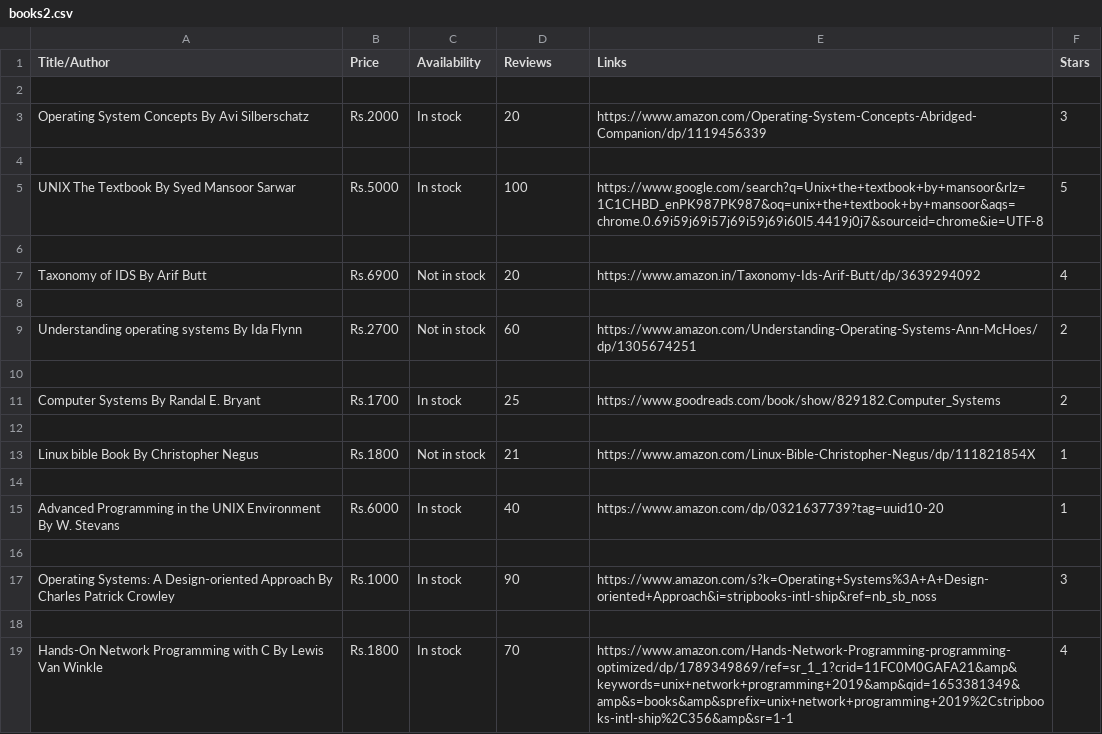
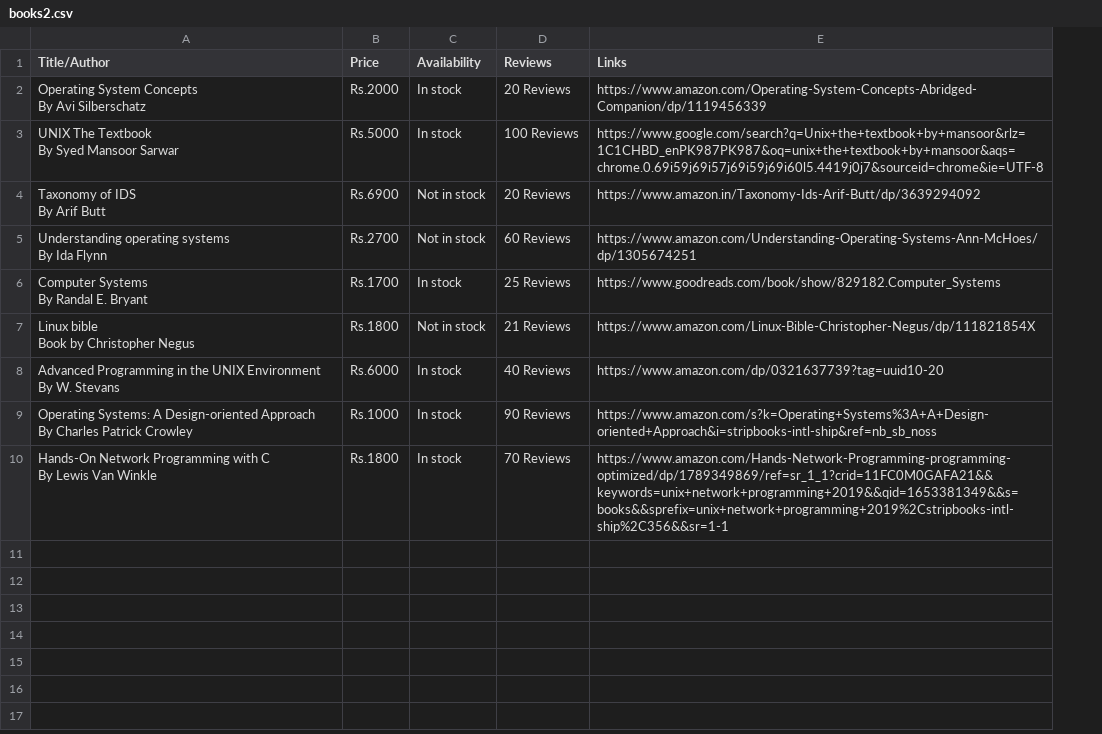
Before and after one commit to MuhammadSheraza002/Data-Acquisition, a CSV file: Dataset/books2.csv, drawn as a sheet; removed rows and columns are numbered as before the commit, all else as after; ↵ is a line break in a cell; the diff names each change by its address in the sheet, - before the commit and + after, or states it on an @@ line.

```diff
--- a/Dataset/books2.csv
+++ b/Dataset/books2.csv
-column F (Stars), row 3: 3; row 5: 5; row 7: 4; row 9: 2; row 11: 2; row 13: 1; row 15: 1; row 17: 3; row 19: 4
-row 2: (empty)
-A2 (Title/Author): Operating System Concepts By Avi Silberschatz
+A2 (Title/Author): Operating System Concepts ↵ By Avi Silberschatz
-D2 (Reviews): 20
+D2 (Reviews): 20 Reviews
-row 4: (empty)
-A3 (Title/Author): UNIX The Textbook By Syed Mansoor Sarwar
+A3 (Title/Author): UNIX The Textbook ↵ By Syed Mansoor Sarwar
-D3 (Reviews): 100
+D3 (Reviews): 100 Reviews
-row 6: (empty)
-A4 (Title/Author): Taxonomy of IDS By Arif Butt
+A4 (Title/Author): Taxonomy of IDS ↵ By Arif Butt
-D4 (Reviews): 20
+D4 (Reviews): 20 Reviews
-row 8: (empty)
-A5 (Title/Author): Understanding operating systems By Ida Flynn
+A5 (Title/Author): Understanding operating systems ↵ By Ida Flynn
-D5 (Reviews): 60
+D5 (Reviews): 60 Reviews
-row 10: (empty)
-A6 (Title/Author): Computer Systems By Randal E. Bryant
+A6 (Title/Author): Computer Systems ↵ By Randal E. Bryant
-D6 (Reviews): 25
+D6 (Reviews): 25 Reviews
-row 12: (empty)
-A7 (Title/Author): Linux bible Book By Christopher Negus
+A7 (Title/Author): Linux bible ↵ Book by Christopher Negus
-D7 (Reviews): 21
+D7 (Reviews): 21 Reviews
-row 14: (empty)
-A8 (Title/Author): …W. Stevans
+A8 (Title/Author): …W. Stevans
-D8 (Reviews): 40
+D8 (Reviews): 40 Reviews
-row 16: (empty)
-A9 (Title/Author): …Patrick Crowley
+A9 (Title/Author): …Patrick Crowley
-D9 (Reviews): 90
+D9 (Reviews): 90 Reviews
-row 18: (empty)
-A10 (Title/Author): …Van Winkle
+A10 (Title/Author): …Van Winkle
-D10 (Reviews): 70
+D10 (Reviews): 70 Reviews
-E10 (Links): https://www.amazon.com/Hands-Network-Programming-programming-optimized/dp/1789349869/ref=sr_1_1?crid=11FC0M0GAFA21&amp&keywords=unix+network+programming+2019&amp&qid=1653381349&amp&s=books&amp&sprefix=unix+network+programming+2019%2Cstripbooks-intl-ship%2C356&amp&sr=1-1
+E10 (Links): https://www.amazon.com/Hands-Network-Programming-programming-optimized/dp/1789349869/ref=sr_1_1?crid=11FC0M0GAFA21&&keywords=unix+network+programming+2019&&qid=1653381349&&s=books&&sprefix=unix+network+programming+2019%2Cstripbooks-intl-ship%2C356&&sr=1-1
```
Also changed, not shown: 2 other files.
